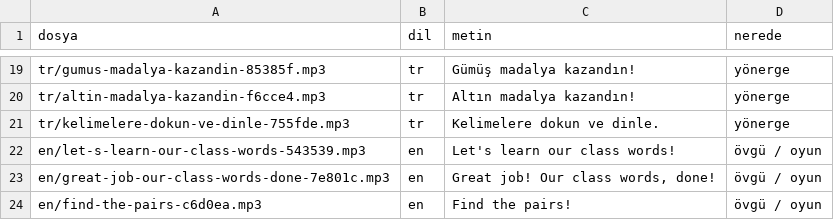
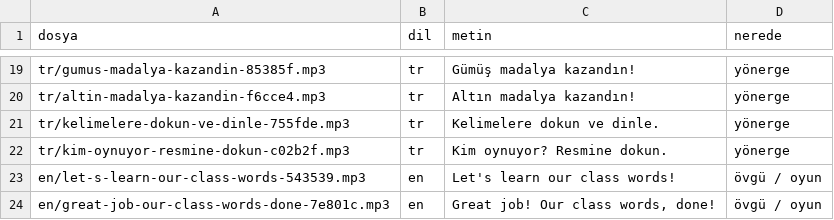
Before and after one commit to sukocrc06-cmd/acadex, a CSV file: kids/ses/kayit-metni.csv, drawn as a sheet; only a part is shown, gaps mark what is left out; the shorter side is filled out with more unchanged rows.

```diff
--- a/kids/ses/kayit-metni.csv
+++ b/kids/ses/kayit-metni.csv
@@ -21,2 +21,3 @@ tr/altin-madalya-kazandin-f6cce4.mp3;tr;"Altın madalya kazandın!";yönerge
 tr/kelimelere-dokun-ve-dinle-755fde.mp3;tr;"Kelimelere dokun ve dinle.";yönerge
+tr/kim-oynuyor-resmine-dokun-c02b2f.mp3;tr;"Kim oynuyor? Resmine dokun.";yönerge
 en/let-s-learn-our-class-words-543539.mp3;en;"Let's learn our class words!";övgü / oyun
```
Also changed, not shown: 19 other files.
